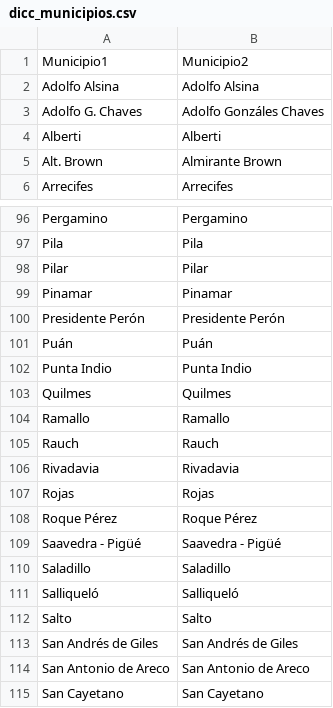
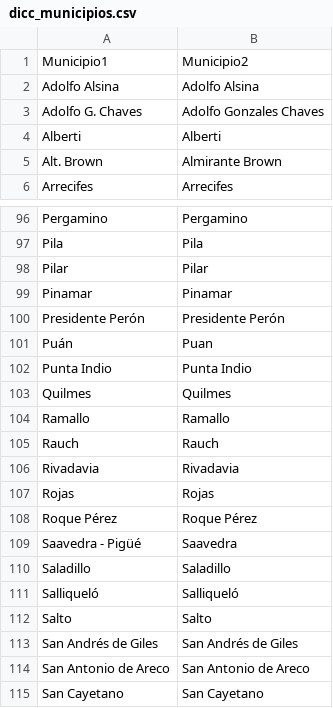
Before and after one commit to reflejar/pis-dash, a CSV file: pages/ranking_ambiental/data/dicc_municipios.csv, drawn as a sheet; only a part is shown, gaps mark what is left out; the diff names each change by its address in the sheet, - before the commit and + after, or states it on an @@ line.

```diff
--- a/pages/ranking_ambiental/data/dicc_municipios.csv
+++ b/pages/ranking_ambiental/data/dicc_municipios.csv
-B3: Adolfo Gonzáles Chaves
+B3: Adolfo Gonzales Chaves
-B101: Puán
+B101: Puan
-B109: Saavedra - Pigüé
+B109: Saavedra
```
Also changed, not shown: pages/ranking_ambiental/data/agroecologia_normativa.csv, 9 other files.
